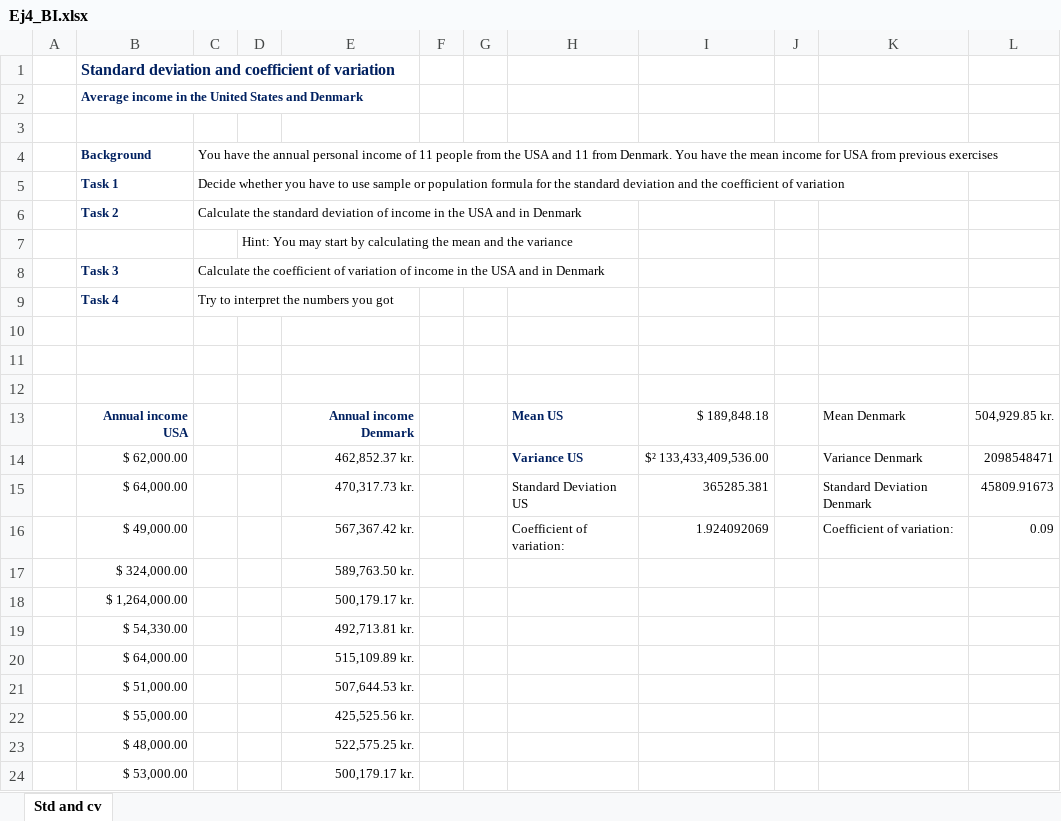
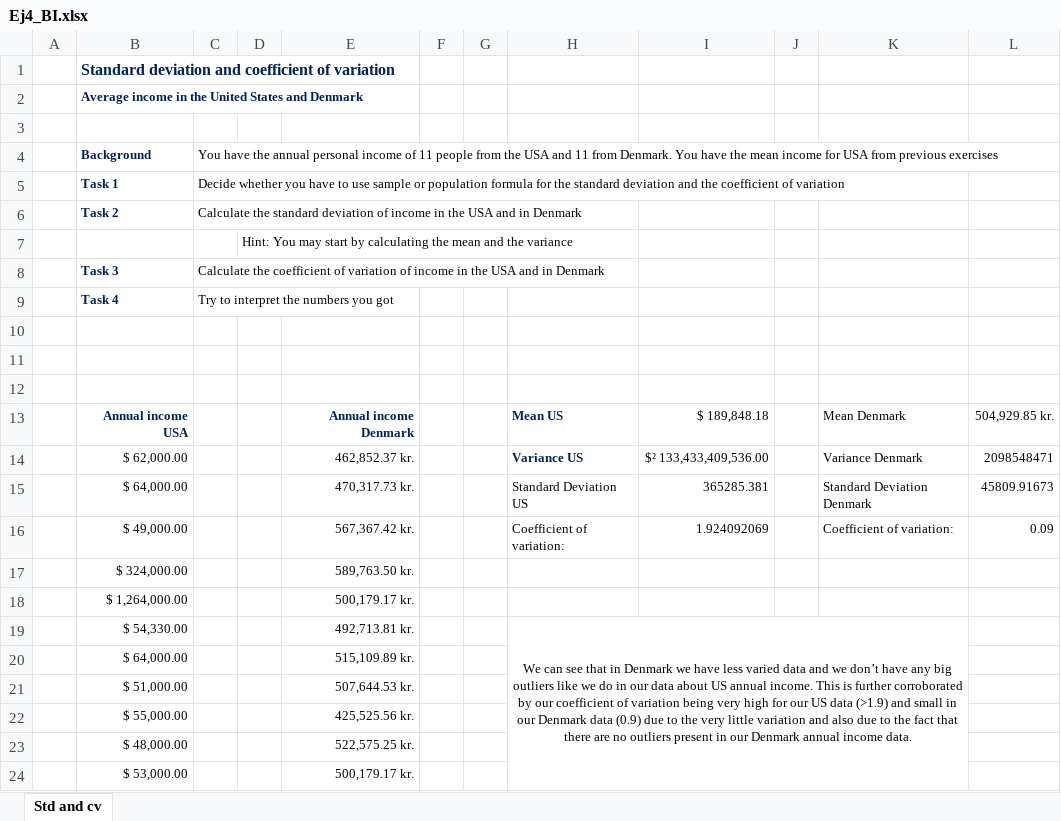
Before and after one commit to alexangelx/BI_2022, an Excel workbook: Semana 1/Ej4_BI.xlsx, sheet Std and cv, drawn as a sheet; values as stored, in another font and other column widths than the file's, no borders; charts and pictures not drawn; the diff names each change by its address in the sheet, - before the commit and + after, or states it on an @@ line.

```diff
--- a/Semana 1/Ej4_BI.xlsx (sheet Std and cv)
+++ b/Semana 1/Ej4_BI.xlsx (sheet Std and cv)
-H19: (empty)
+H19: We can see that in Denmark we have less varied data and we don’t have any big outliers like we do in our data about US annual income. This is further corroborated by our coefficient of variation being very high for our US data (>1.9) and small in our Denmark data (0.9) due to the very little variation and also due to the fact that there are no outliers present in our Denmark annual income data.
+H19:K24 merged
```
Also changed, not shown: charts or pictures, Semana 1/Ej3_BI.xlsx, 4 other files.
